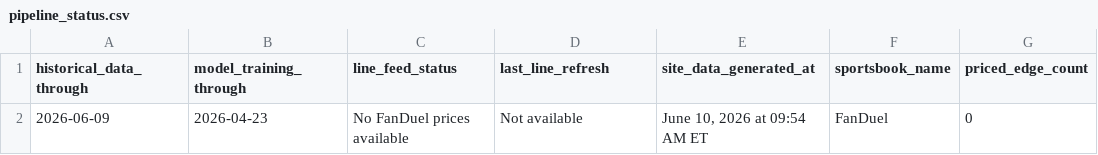
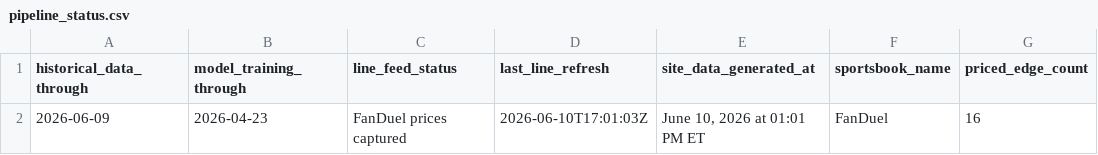
Before and after one commit to glederer04/Baseball-Props, a CSV file: site-data/pipeline_status.csv, drawn as a sheet.

```diff
--- a/site-data/pipeline_status.csv
+++ b/site-data/pipeline_status.csv
@@ -1,2 +1,2 @@
 historical_data_through,model_training_through,line_feed_status,last_line_refresh,site_data_generated_at,sportsbook_name,priced_edge_count
-2026-06-09,2026-04-23,No FanDuel prices available,Not available,"June 10, 2026 at 09:54 AM ET",FanDuel,0
+2026-06-09,2026-04-23,FanDuel prices captured,2026-06-10T17:01:03Z,"June 10, 2026 at 01:01 PM ET",FanDuel,16
```
Also changed, not shown: site-data/model_summary.csv, site-data/pick_results.csv, 8 other files.
